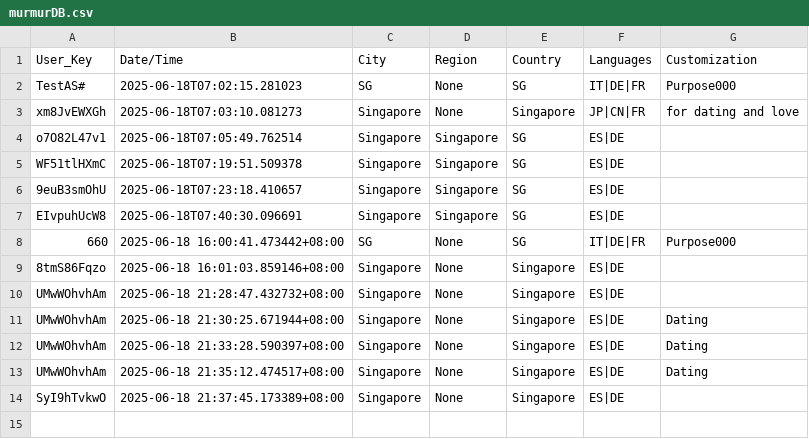
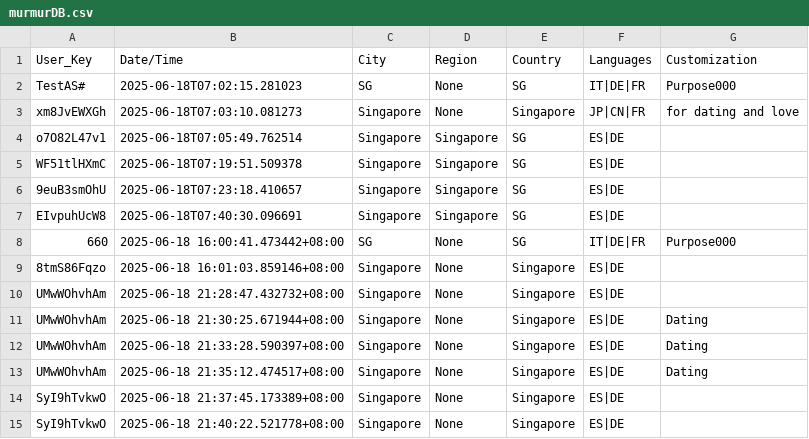
Before and after one commit to devz999/Murmur-v1.0, a CSV file: murmurDB.csv, drawn as a sheet; the diff names each change by its address in the sheet, - before the commit and + after, or states it on an @@ line.

Commit message:
Update file via API

```diff
--- a/murmurDB.csv
+++ b/murmurDB.csv
+row 15: SyI9hTvkwO | 2025-06-18 21:40:22.521778+08:00 | Singapore | None | Singapore | ES|DE
```
